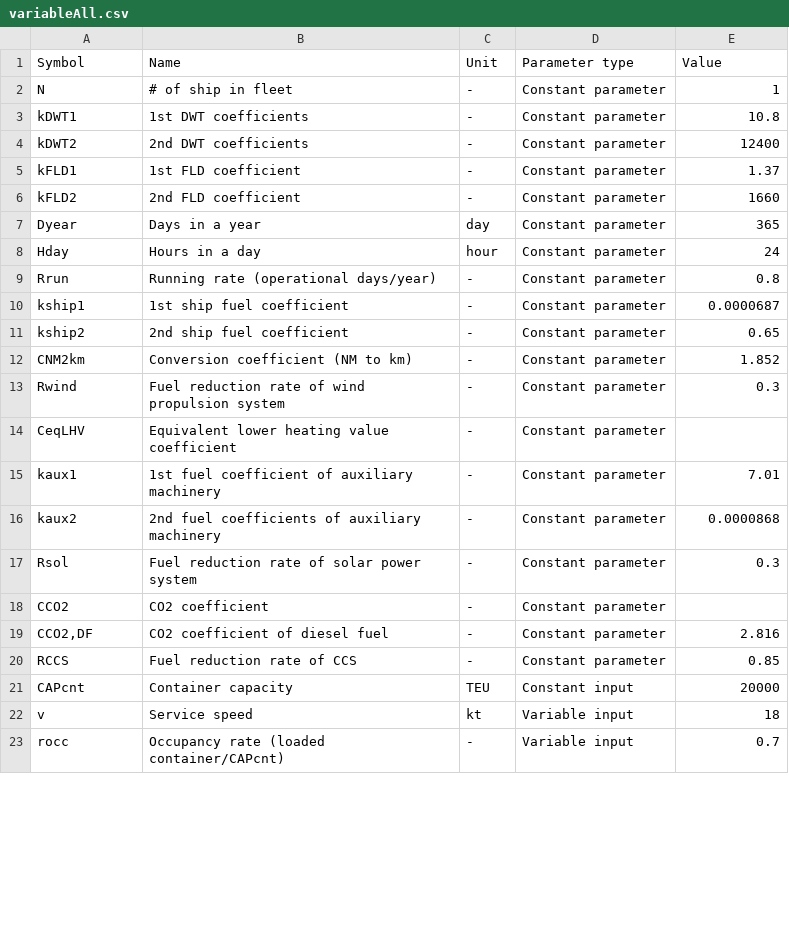
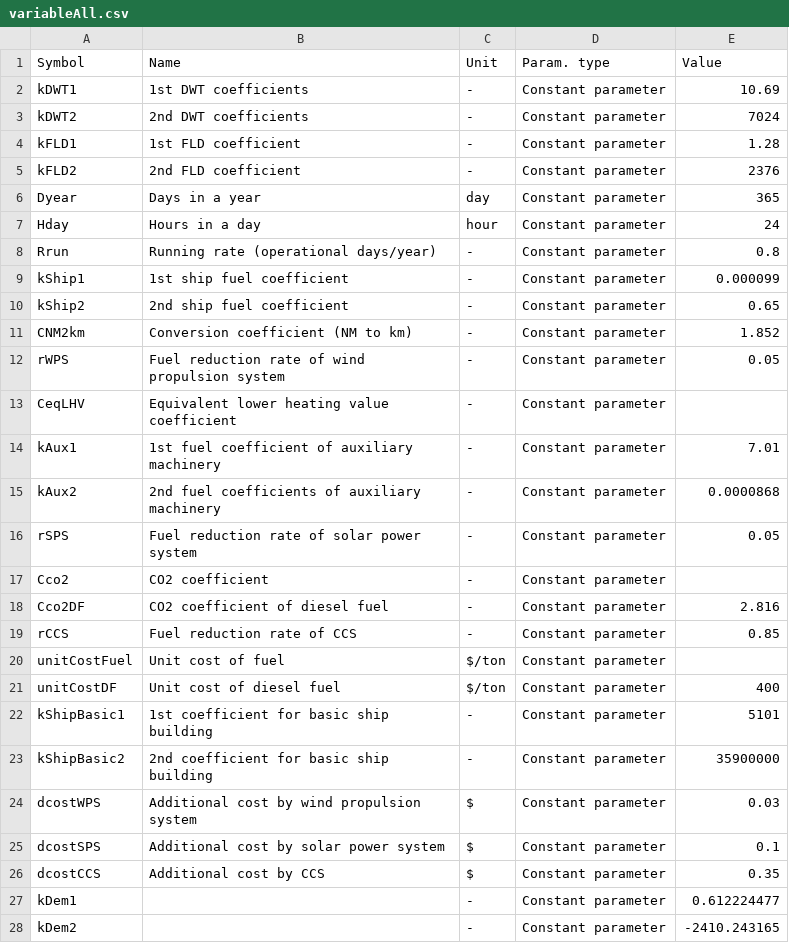
Before and after one commit to turn281/GHG-reduction-project, a CSV file: parameters/variableAll.csv, drawn as a sheet; only a part is shown; the diff covers the shown part only.

```diff
--- a/parameters/variableAll.csv
+++ b/parameters/variableAll.csv
@@ -1,7 +1,6 @@
-Symbol,Name,Unit,Parameter type,Value
-N,# of ship in fleet,-,Constant parameter,1
-kDWT1,1st DWT coefficients,-,Constant parameter,10.8
-kDWT2,2nd DWT coefficients,-,Constant parameter,12400
-kFLD1,1st FLD coefficient,-,Constant parameter,1.37
-kFLD2,2nd FLD coefficient,-,Constant parameter,1660
+Symbol,Name,Unit,Param. type,Value
+kDWT1,1st DWT coefficients,-,Constant parameter,10.69
+kDWT2,2nd DWT coefficients,-,Constant parameter,7024
+kFLD1,1st FLD coefficient,-,Constant parameter,1.28
+kFLD2,2nd FLD coefficient,-,Constant parameter,2376
 Dyear,Days in a year,day,Constant parameter,365
@@ -9,15 +8,21 @@ Hday,Hours in a day,hour,Constant parameter,24
 Rrun,Running rate (operational days/year),-,Constant parameter,0.8
-kship1,1st ship fuel coefficient,-,Constant parameter,0.0000687
-kship2,2nd ship fuel coefficient,-,Constant parameter,0.65
+kShip1,1st ship fuel coefficient,-,Constant parameter,0.000099
+kShip2,2nd ship fuel coefficient,-,Constant parameter,0.65
 CNM2km,Conversion coefficient (NM to km),-,Constant parameter,1.852
-Rwind,Fuel reduction rate of wind propulsion system,-,Constant parameter,0.3
+rWPS,Fuel reduction rate of wind propulsion system,-,Constant parameter,0.05
 CeqLHV,Equivalent lower heating value coefficient,-,Constant parameter,
-kaux1,1st fuel coefficient of auxiliary machinery,-,Constant parameter,7.01
-kaux2,2nd fuel coefficients of auxiliary machinery,-,Constant parameter,0.0000868
-Rsol,Fuel reduction rate of solar power system,-,Constant parameter,0.3
-CCO2,CO2 coefficient,-,Constant parameter,
-"CCO2,DF",CO2 coefficient of diesel fuel,-,Constant parameter,2.816
-RCCS,Fuel reduction rate of CCS,-,Constant parameter,0.85
-CAPcnt,Container capacity,TEU,Constant input,20000
-v,Service speed,kt,Variable input,18
-rocc,Occupancy rate (loaded container/CAPcnt),-,Variable input,0.7
+kAux1,1st fuel coefficient of auxiliary machinery,-,Constant parameter,7.01
+kAux2,2nd fuel coefficients of auxiliary machinery,-,Constant parameter,0.0000868
+rSPS,Fuel reduction rate of solar power system,-,Constant parameter,0.05
+Cco2,CO2 coefficient,-,Constant parameter,
+Cco2DF,CO2 coefficient of diesel fuel,-,Constant parameter,2.816
+rCCS,Fuel reduction rate of CCS,-,Constant parameter,0.85
+unitCostFuel,Unit cost of fuel,$/ton,Constant parameter,
+unitCostDF,Unit cost of diesel fuel,$/ton,Constant parameter,400
+kShipBasic1,1st coefficient for basic ship building,-,Constant parameter,5101
+kShipBasic2,2nd coefficient for basic ship building,-,Constant parameter,35900000
+dcostWPS,Additional cost by wind propulsion system,$,Constant parameter,0.03
+dcostSPS,Additional cost by solar power system,$,Constant parameter,0.1
+dcostCCS,Additional cost by CCS,$,Constant parameter,0.35
+kDem1,,-,Constant parameter,0.612224477
+kDem2,,-,Constant parameter,-2410.243165
```
Also changed, not shown: 23 added rows and 8 edited cells elsewhere in this file, 4 other files.
